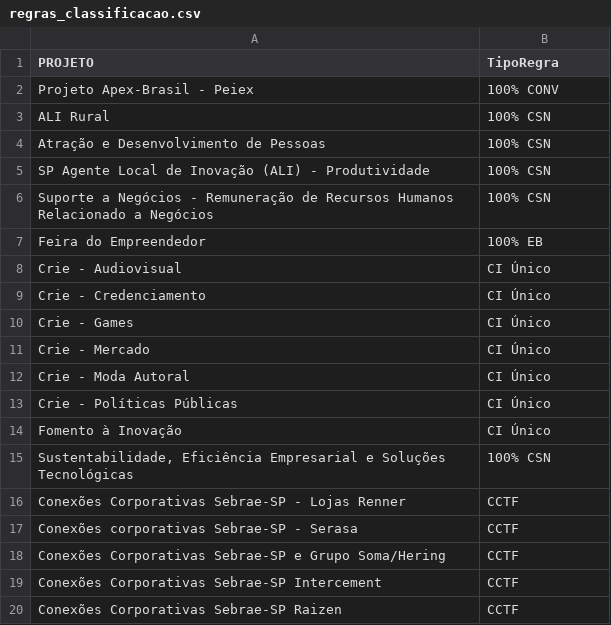
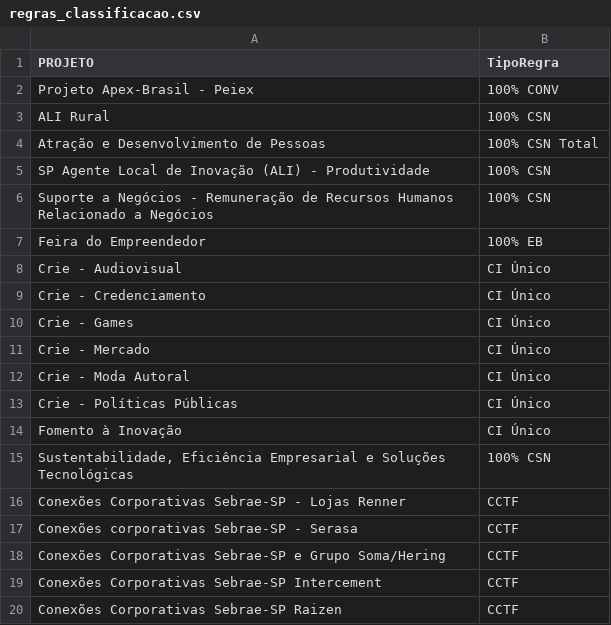
Before and after one commit to ufcsebrae/receitas_orc, a CSV file: receitas_orc/config/regras_classificacao.csv, drawn as a sheet.

```diff
--- a/receitas_orc/config/regras_classificacao.csv
+++ b/receitas_orc/config/regras_classificacao.csv
@@ -3,3 +3,3 @@ Projeto Apex-Brasil - Peiex,100% CONV
 ALI Rural,100% CSN
-Atração e Desenvolvimento de Pessoas,100% CSN
+Atração e Desenvolvimento de Pessoas,100% CSN Total
 SP Agente Local de Inovação (ALI) - Produtividade,100% CSN
```
Also changed, not shown: 5 other files.
